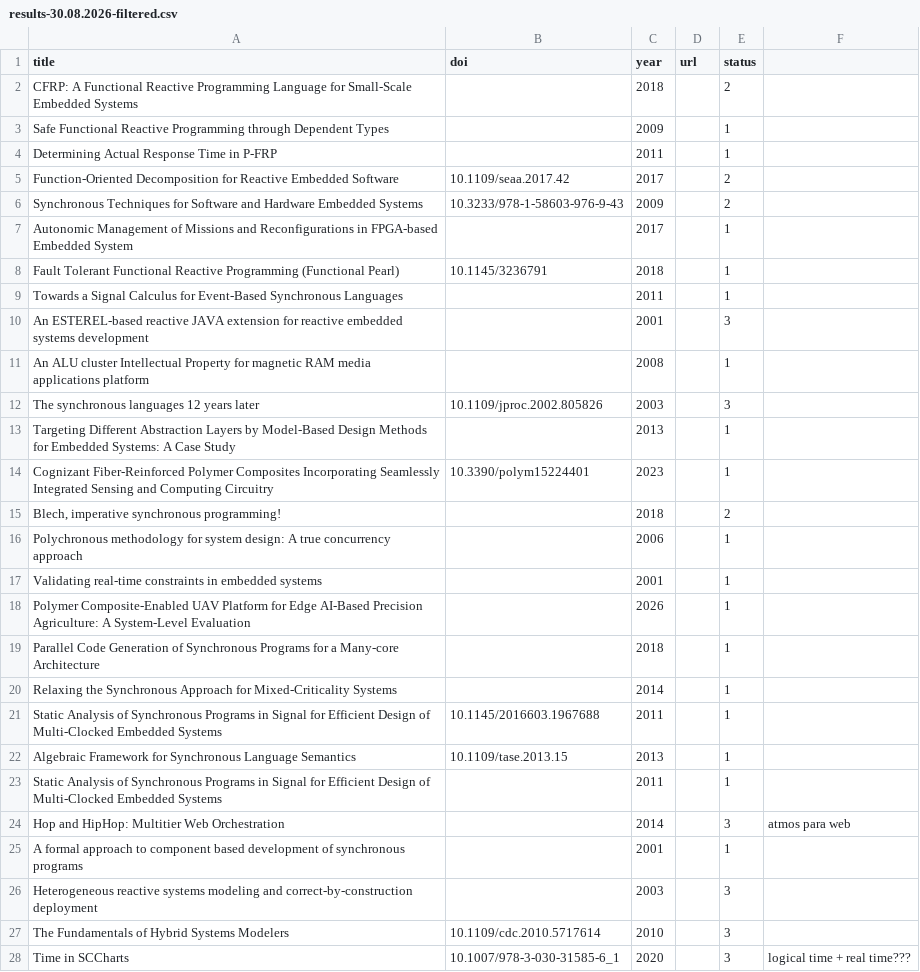
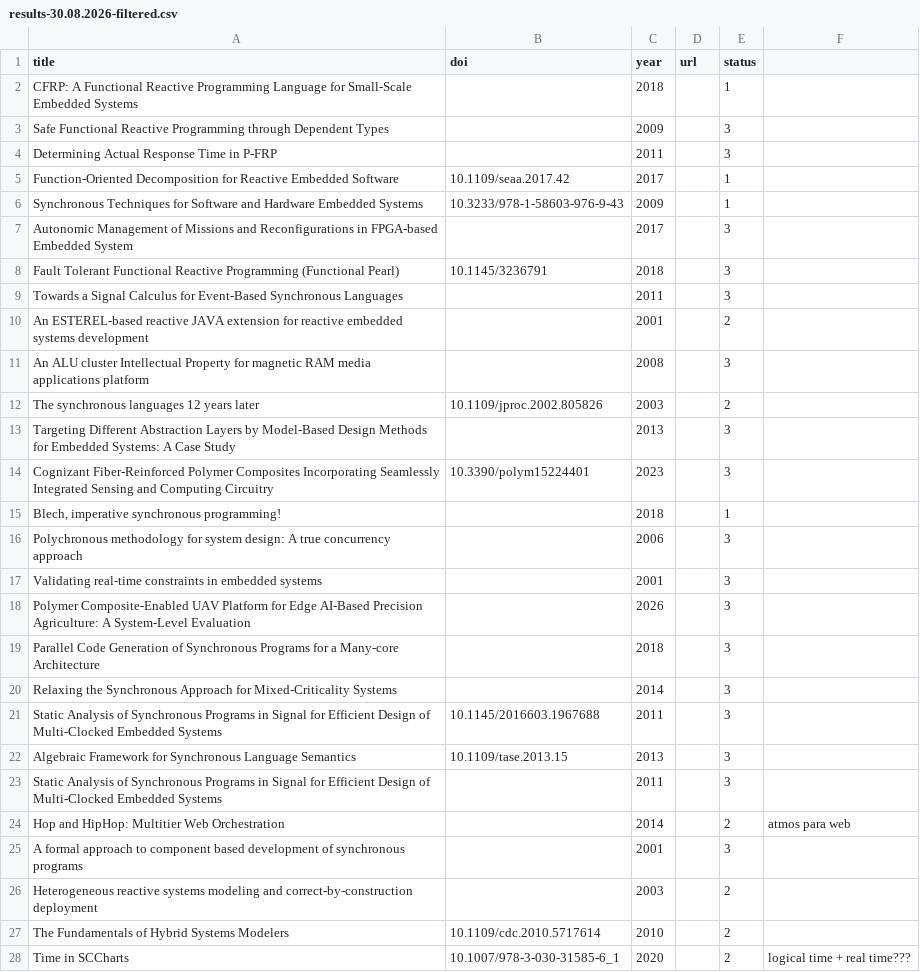
Before and after one commit to pgvalle/PesquisaMestrado, a CSV file: slr/dbs/wos/results-30.08.2026-filtered.csv, drawn as a sheet; only a part is shown; the diff covers the shown part only.

```diff
--- a/slr/dbs/wos/results-30.08.2026-filtered.csv
+++ b/slr/dbs/wos/results-30.08.2026-filtered.csv
@@ -1,28 +1,28 @@
 title,doi,year,url,status,
-CFRP: A Functional Reactive Programming Language for Small-Scale Embedded Systems,,2018,,2,
-Safe Functional Reactive Programming through Dependent Types,,2009,,1,
-Determining Actual Response Time in P-FRP,,2011,,1,
-Function-Oriented Decomposition for Reactive Embedded Software,10.1109/seaa.2017.42,2017,,2,
-Synchronous Techniques for Software and Hardware Embedded Systems,10.3233/978-1-58603-976-9-43,2009,,2,
-Autonomic Management of Missions and Reconfigurations in FPGA-based Embedded System,,2017,,1,
-Fault Tolerant Functional Reactive Programming (Functional Pearl),10.1145/3236791,2018,,1,
-Towards a Signal Calculus for Event-Based Synchronous Languages,,2011,,1,
-An ESTEREL-based reactive JAVA extension for reactive embedded systems development,,2001,,3,
-An ALU cluster Intellectual Property for magnetic RAM media applications platform,,2008,,1,
-The synchronous languages 12 years later,10.1109/jproc.2002.805826,2003,,3,
-Targeting Different Abstraction Layers by Model-Based Design Methods for Embedded Systems: A Case Study,,2013,,1,
-Cognizant Fiber-Reinforced Polymer Composites Incorporating Seamlessly Integrated Sensing and Computing Circuitry,10.3390/polym15224401,2023,,1,
-"Blech, imperative synchronous programming!",,2018,,2,
-Polychronous methodology for system design: A true concurrency approach,,2006,,1,
-Validating real-time constraints in embedded systems,,2001,,1,
-Polymer Composite-Enabled UAV Platform for Edge AI-Based Precision Agriculture: A System-Level Evaluation,,2026,,1,
-Parallel Code Generation of Synchronous Programs for a Many-core Architecture,,2018,,1,
-Relaxing the Synchronous Approach for Mixed-Criticality Systems,,2014,,1,
-Static Analysis of Synchronous Programs in Signal for Efficient Design of Multi-Clocked Embedded Systems,10.1145/2016603.1967688,2011,,1,
-Algebraic Framework for Synchronous Language Semantics,10.1109/tase.2013.15,2013,,1,
-Static Analysis of Synchronous Programs in Signal for Efficient Design of Multi-Clocked Embedded Systems,,2011,,1,
-Hop and HipHop: Multitier Web Orchestration,,2014,,3,atmos para web
-A formal approach to component based development of synchronous programs,,2001,,1,
-Heterogeneous reactive systems modeling and correct-by-construction deployment,,2003,,3,
-The Fundamentals of Hybrid Systems Modelers,10.1109/cdc.2010.5717614,2010,,3,
-Time in SCCharts,10.1007/978-3-030-31585-6_1,2020,,3,logical time + real time???
+CFRP: A Functional Reactive Programming Language for Small-Scale Embedded Systems,,2018,,1,
+Safe Functional Reactive Programming through Dependent Types,,2009,,3,
+Determining Actual Response Time in P-FRP,,2011,,3,
+Function-Oriented Decomposition for Reactive Embedded Software,10.1109/seaa.2017.42,2017,,1,
+Synchronous Techniques for Software and Hardware Embedded Systems,10.3233/978-1-58603-976-9-43,2009,,1,
+Autonomic Management of Missions and Reconfigurations in FPGA-based Embedded System,,2017,,3,
+Fault Tolerant Functional Reactive Programming (Functional Pearl),10.1145/3236791,2018,,3,
+Towards a Signal Calculus for Event-Based Synchronous Languages,,2011,,3,
+An ESTEREL-based reactive JAVA extension for reactive embedded systems development,,2001,,2,
+An ALU cluster Intellectual Property for magnetic RAM media applications platform,,2008,,3,
+The synchronous languages 12 years later,10.1109/jproc.2002.805826,2003,,2,
+Targeting Different Abstraction Layers by Model-Based Design Methods for Embedded Systems: A Case Study,,2013,,3,
+Cognizant Fiber-Reinforced Polymer Composites Incorporating Seamlessly Integrated Sensing and Computing Circuitry,10.3390/polym15224401,2023,,3,
+"Blech, imperative synchronous programming!",,2018,,1,
+Polychronous methodology for system design: A true concurrency approach,,2006,,3,
+Validating real-time constraints in embedded systems,,2001,,3,
+Polymer Composite-Enabled UAV Platform for Edge AI-Based Precision Agriculture: A System-Level Evaluation,,2026,,3,
+Parallel Code Generation of Synchronous Programs for a Many-core Architecture,,2018,,3,
+Relaxing the Synchronous Approach for Mixed-Criticality Systems,,2014,,3,
+Static Analysis of Synchronous Programs in Signal for Efficient Design of Multi-Clocked Embedded Systems,10.1145/2016603.1967688,2011,,3,
+Algebraic Framework for Synchronous Language Semantics,10.1109/tase.2013.15,2013,,3,
+Static Analysis of Synchronous Programs in Signal for Efficient Design of Multi-Clocked Embedded Systems,,2011,,3,
+Hop and HipHop: Multitier Web Orchestration,,2014,,2,atmos para web
+A formal approach to component based development of synchronous programs,,2001,,3,
+Heterogeneous reactive systems modeling and correct-by-construction deployment,,2003,,2,
+The Fundamentals of Hybrid Systems Modelers,10.1109/cdc.2010.5717614,2010,,2,
+Time in SCCharts,10.1007/978-3-030-31585-6_1,2020,,2,logical time + real time???
```
Also changed, not shown: 8 edited cells elsewhere in this file, slr/dbs/acm/results-30.08.2026-filtered.csv, slr/dbs/ieee/results-30.08.2026-filtered.csv, 1 other file.
